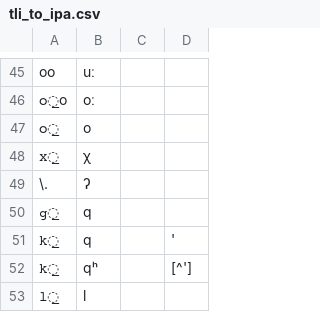
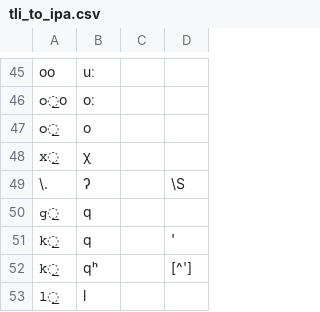
Before and after one commit to roedoejet/g2p, a CSV file: g2p/mappings/langs/tli/tli_to_ipa.csv, drawn as a sheet; only a part is shown, gaps mark what is left out.

```diff
--- a/g2p/mappings/langs/tli/tli_to_ipa.csv
+++ b/g2p/mappings/langs/tli/tli_to_ipa.csv
@@ -48,3 +48,3 @@ oo,uː,,
 𝚡̲,χ,,
-\.,ʔ,,
+\.,ʔ,,\S
 𝚐̲,q,,
```
Also changed, not shown: 2 other files.
